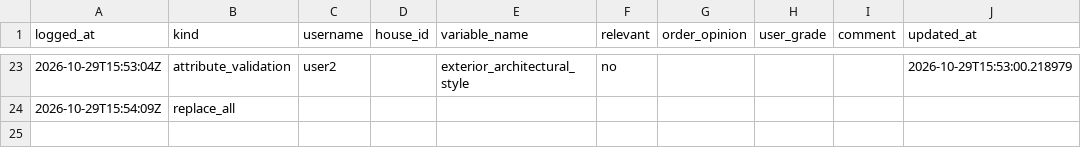
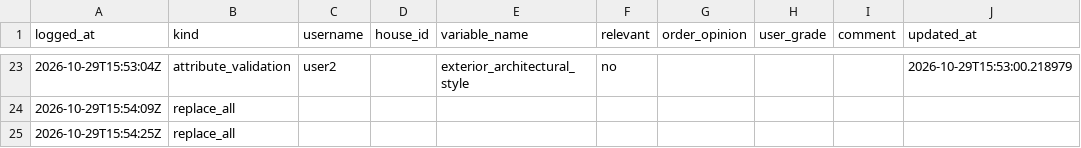
Before and after one commit to agarel86/perceptual-survey-answers, a CSV file: csv/answer_log.csv, drawn as a sheet; only a part is shown, gaps mark what is left out; the diff names each change by its address in the sheet, - before the commit and + after, or states it on an @@ line.

Commit message:
flush user2

```diff
--- a/csv/answer_log.csv
+++ b/csv/answer_log.csv
+row 25: 2026-10-29T15:54:25Z | replace_all
```
